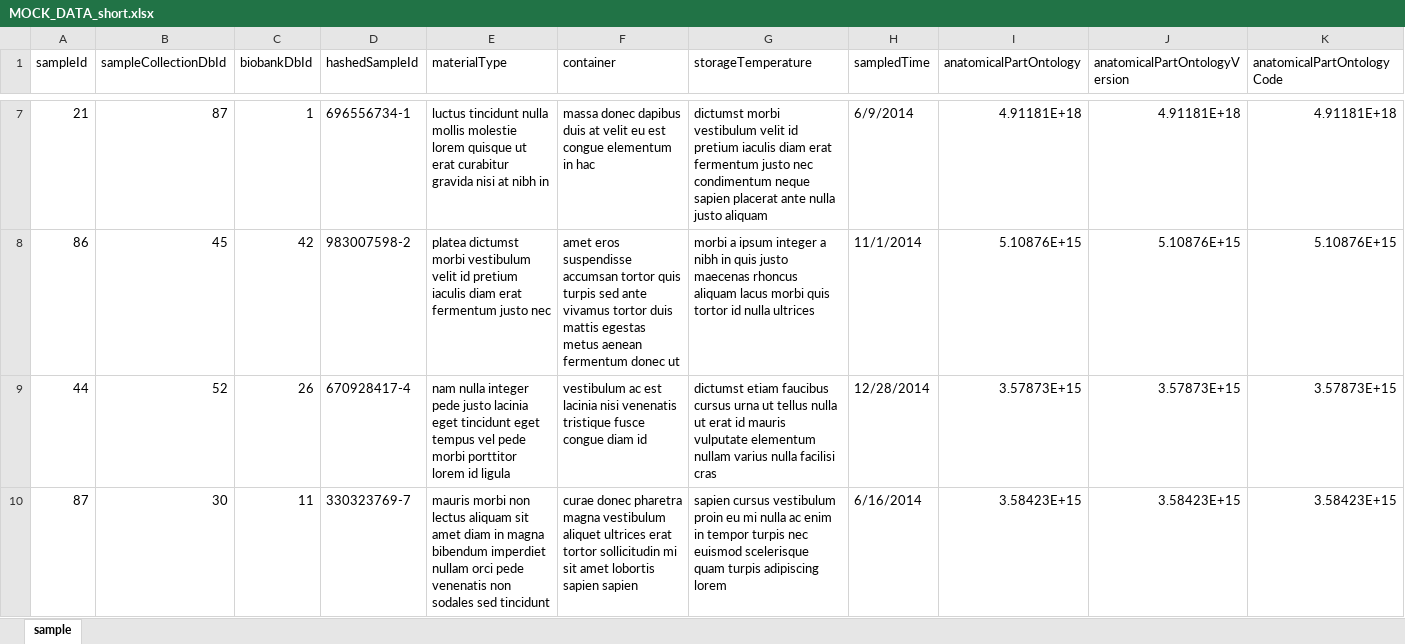
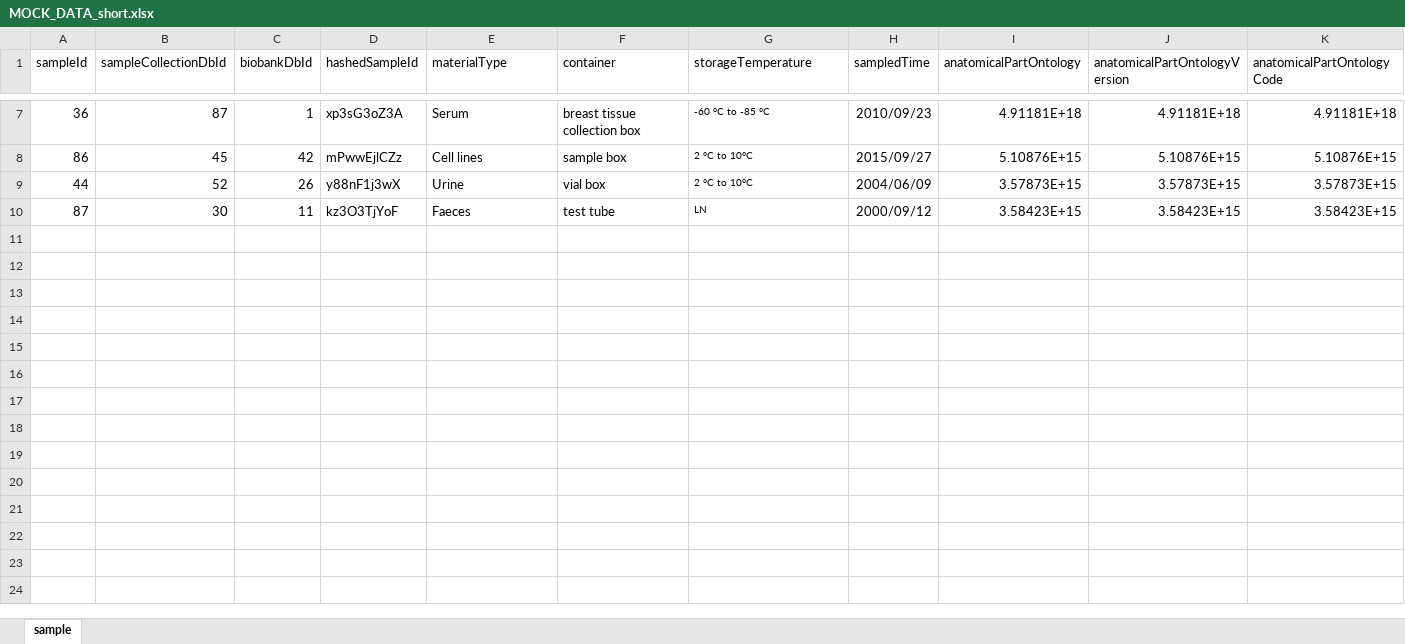
Before and after one commit to suyesh-amatya/bcnet, an Excel workbook: uploaded/MOCK_DATA_short.xlsx, sheet sample, drawn as a sheet; only a part is shown, gaps mark what is left out; values as stored, in another font and other column widths than the file's, no borders; the diff covers the shown part only; the diff names each change by its address in the sheet, - before the commit and + after, or states it on an @@ line.

Commit message:
first successful sample excel parse and insert to db.

```diff
--- a/uploaded/MOCK_DATA_short.xlsx (sheet sample)
+++ b/uploaded/MOCK_DATA_short.xlsx (sheet sample)
-A7 (sampleId): 21
+A7 (sampleId): 36
-D7 (hashedSampleId): 696556734-1
+D7 (hashedSampleId): xp3sG3oZ3A
-E7 (materialType): luctus tincidunt nulla mollis molestie lorem quisque ut erat curabitur gravida nisi at nibh in
+E7 (materialType): Serum
-F7 (container): massa donec dapibus duis at velit eu est congue elementum in hac
+F7 (container): breast tissue collection box
@@ G7:G10 text size: smaller @@
-G7 (storageTemperature): dictumst morbi vestibulum velit id pretium iaculis diam erat fermentum justo nec condimentum neque sapien placerat ante nulla justo aliquam
+G7 (storageTemperature): -60 °C to -85 °C
-H7 (sampledTime): 6/9/2014
+H7 (sampledTime): 2010/09/23
-D8 (hashedSampleId): 983007598-2
+D8 (hashedSampleId): mPwwEjlCZz
-E8 (materialType): platea dictumst morbi vestibulum velit id pretium iaculis diam erat fermentum justo nec
+E8 (materialType): Cell lines
-F8 (container): amet eros suspendisse accumsan tortor quis turpis sed ante vivamus tortor duis mattis egestas metus aenean fermentum donec ut
+F8 (container): sample box
-G8 (storageTemperature): morbi a ipsum integer a nibh in quis justo maecenas rhoncus aliquam lacus morbi quis tortor id nulla ultrices
+G8 (storageTemperature): 2 °C to 10°C
-H8 (sampledTime): 11/1/2014
+H8 (sampledTime): 2015/09/27
-D9 (hashedSampleId): 670928417-4
+D9 (hashedSampleId): y88nF1j3wX
-E9 (materialType): nam nulla integer pede justo lacinia eget tincidunt eget tempus vel pede morbi porttitor lorem id ligula
+E9 (materialType): Urine
-F9 (container): vestibulum ac est lacinia nisi venenatis tristique fusce congue diam id
+F9 (container): vial box
-G9 (storageTemperature): dictumst etiam faucibus cursus urna ut tellus nulla ut erat id mauris vulputate elementum nullam varius nulla facilisi cras
+G9 (storageTemperature): 2 °C to 10°C
-H9 (sampledTime): 12/28/2014
+H9 (sampledTime): 2004/06/09
-D10 (hashedSampleId): 330323769-7
+D10 (hashedSampleId): kz3O3TjYoF
-E10 (materialType): mauris morbi non lectus aliquam sit amet diam in magna bibendum imperdiet nullam orci pede venenatis non sodales sed tincidunt
+E10 (materialType): Faeces
-F10 (container): curae donec pharetra magna vestibulum aliquet ultrices erat tortor sollicitudin mi sit amet lobortis sapien sapien
+F10 (container): test tube
-G10 (storageTemperature): sapien cursus vestibulum proin eu mi nulla ac enim in tempor turpis nec euismod scelerisque quam turpis adipiscing lorem
+G10 (storageTemperature): LN
-H10 (sampledTime): 6/16/2014
+H10 (sampledTime): 2000/09/12
```
Also changed, not shown: 28 edited cells and cell formats elsewhere in this sheet, 49 other files.
